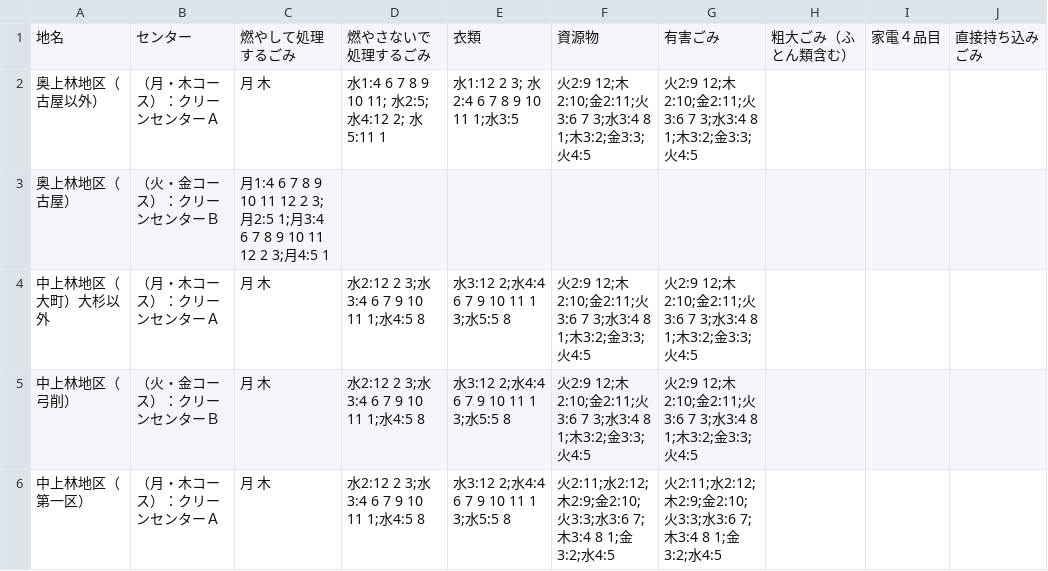
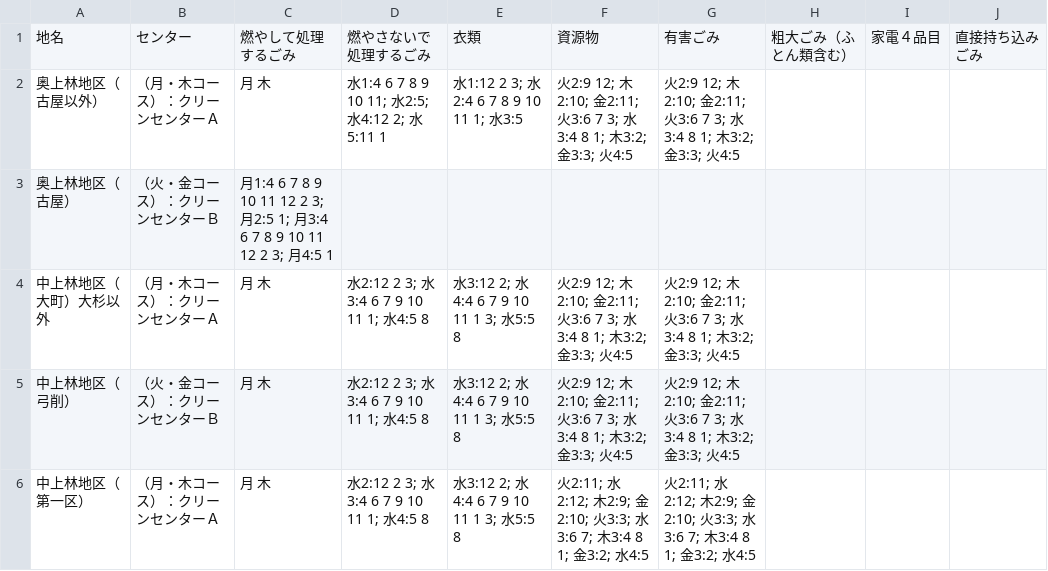
Before and after one commit to kyotodigital/5374test, a CSV file: data/area_days.csv, drawn as a sheet; only a part is shown; the diff names each change by its address in the sheet, - before the commit and + after, or states it on an @@ line.

Commit message:
Add files via upload

```diff
--- a/data/area_days.csv
+++ b/data/area_days.csv
-E2: 水1:12 2 3; 水2:4 6 7 8 9 10 11 1;水3:5
+E2: 水1:12 2 3; 水2:4 6 7 8 9 10 11 1; 水3:5
-F2: …金3:3;火4:5
+F2: …金3:3; 火4:5
-G2: …金3:3;火4:5
+G2: …金3:3; 火4:5
-C3: …3;月4:5 1
+C3: …3; 月4:5 1
-D4:D6: 水2:12 2 3;水3:4 6 7 9 10 11 1;水4:5 8
+D4:D6: 水2:12 2 3; 水3:4 6 7 9 10 11 1; 水4:5 8
-E4:E6: 水3:12 2;水4:4 6 7 9 10 11 1 3;水5:5 8
+E4:E6: 水3:12 2; 水4:4 6 7 9 10 11 1 3; 水5:5 8
-F4:F5: …金3:3;火4:5
+F4:F5: …金3:3; 火4:5
-G4:G5: …金3:3;火4:5
+G4:G5: …金3:3; 火4:5
-F6: …水4:5
+F6: …水4:5
-G6: …水4:5
+G6: …水4:5
```
